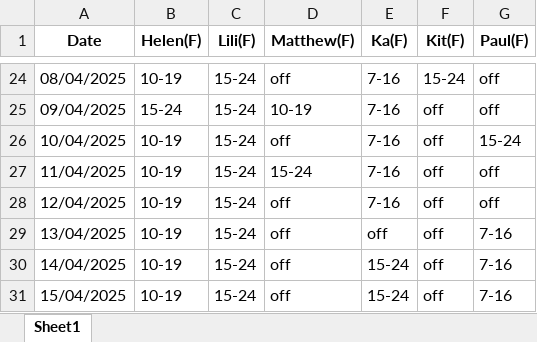
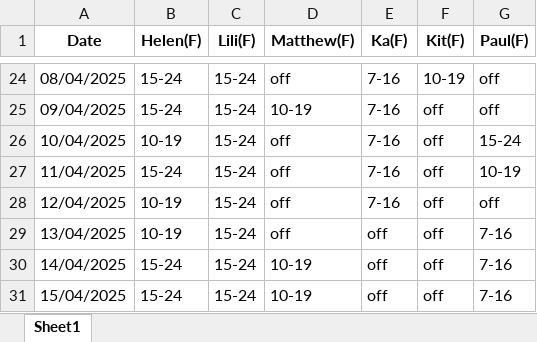
Before and after one commit to AiroGriefwind/ScheduleMaker, an Excel workbook: freelancer_schedule.xlsx, sheet Sheet1, drawn as a sheet; only a part is shown, gaps mark what is left out; values as stored, in another font and other column widths than the file's, no borders; the diff covers the shown part only; the diff names each change by its address in the sheet, - before the commit and + after, or states it on an @@ line.

```diff
--- a/freelancer_schedule.xlsx (sheet Sheet1)
+++ b/freelancer_schedule.xlsx (sheet Sheet1)
-B24 (Helen(F)): 10-19
+B24 (Helen(F)): 15-24
-F24 (Kit(F)): 15-24
+F24 (Kit(F)): 10-19
-B27 (Helen(F)): 10-19
+B27 (Helen(F)): 15-24
-D27 (Matthew(F)): 15-24
+D27 (Matthew(F)): off
-G27 (Paul(F)): off
+G27 (Paul(F)): 10-19
-B30:B31 (Helen(F)): 10-19
+B30:B31 (Helen(F)): 15-24
-D30:D31 (Matthew(F)): off
+D30:D31 (Matthew(F)): 10-19
-E30:E31 (Ka(F)): 15-24
+E30:E31 (Ka(F)): off
```
Also changed, not shown: 39 edited cells elsewhere in this sheet, availability_export.xlsx, 3 other files.
